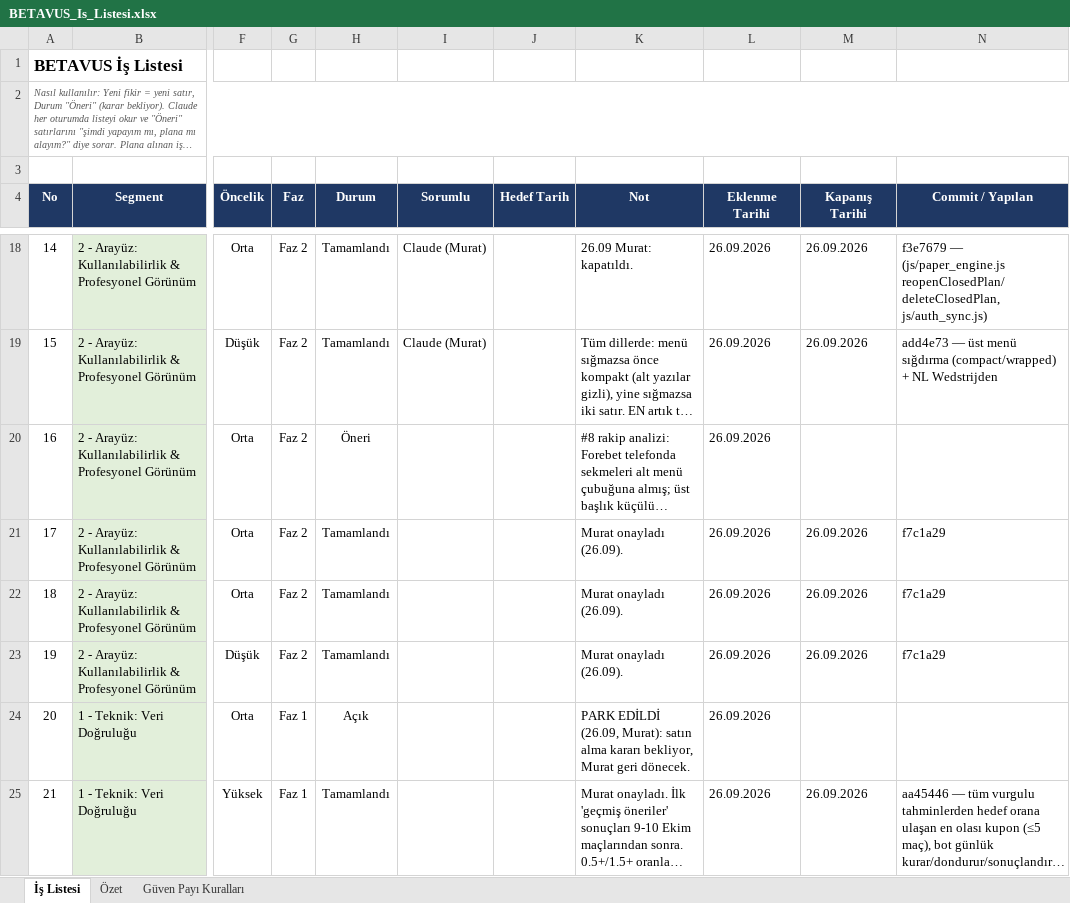
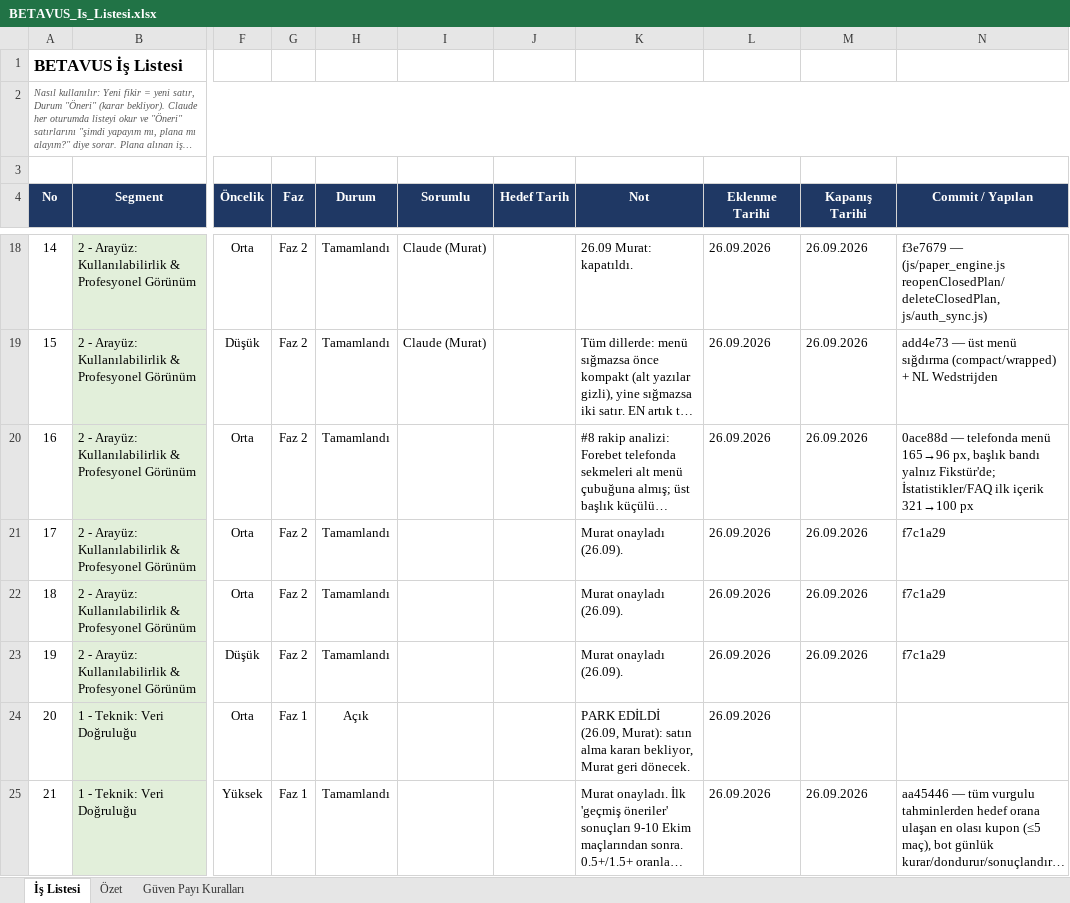
Before and after one commit to GKHNKMR/Football-TG05, an Excel workbook: BETAVUS_Is_Listesi.xlsx, sheet İş Listesi, drawn as a sheet; only a part is shown, gaps mark what is left out; long unchanged cells end in …; values as stored, in another font and other column widths than the file's, no borders; conditional formats not drawn; the diff names each change by its address in the sheet, - before the commit and + after, or states it on an @@ line.

```diff
--- a/BETAVUS_Is_Listesi.xlsx (sheet İş Listesi)
+++ b/BETAVUS_Is_Listesi.xlsx (sheet İş Listesi)
-H20 (Durum): Öneri
+H20 (Durum): Tamamlandı
-M20 (Kapanış Tarihi): (empty)
+M20 (Kapanış Tarihi): 26.09.2026
-N20 (Commit / Yapılan): (empty)
+N20 (Commit / Yapılan): 0ace88d — telefonda menü 165→96 px, başlık bandı yalnız Fikstür'de; İstatistikler/FAQ ilk içerik 321→100 px
```
